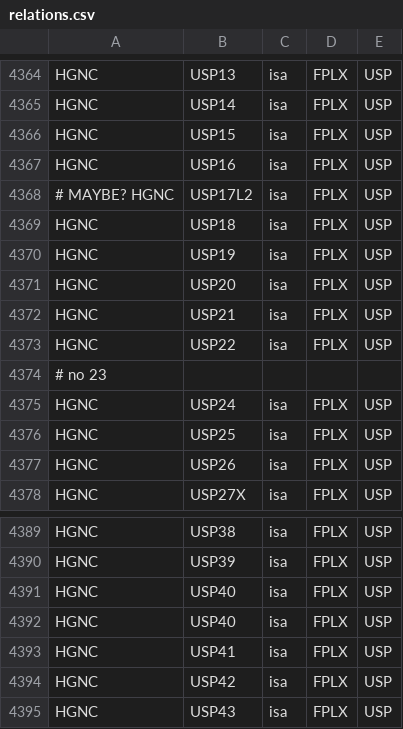
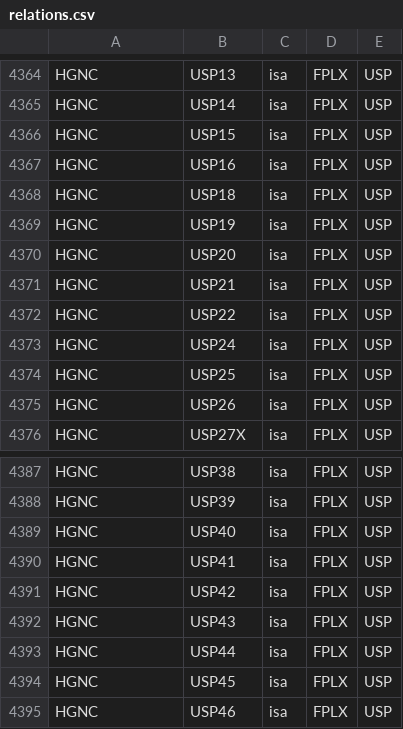
Before and after one commit to sorgerlab/famplex, a CSV file: relations.csv, drawn as a sheet; only a part is shown, gaps mark what is left out; the shorter side is filled out with more unchanged rows; the diff names each change by its address in the sheet, - before the commit and + after, or states it on an @@ line.

Commit message:
Update relations.csv

```diff
--- a/relations.csv
+++ b/relations.csv
-row 4368: # MAYBE? HGNC | USP17L2 | isa | FPLX | USP
-row 4374: # no 23
-row 4391: HGNC | USP40 | isa | FPLX | USP
```
